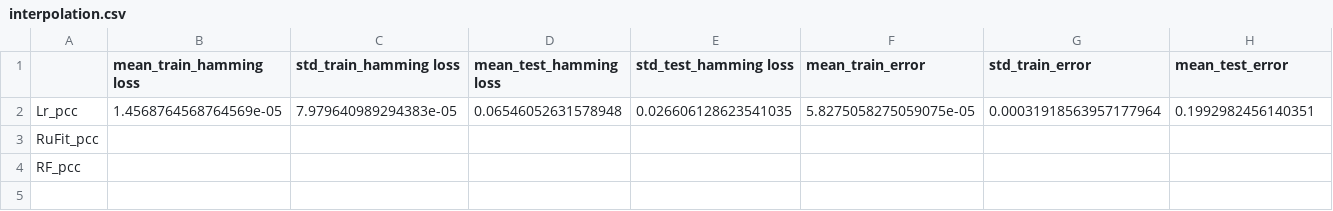
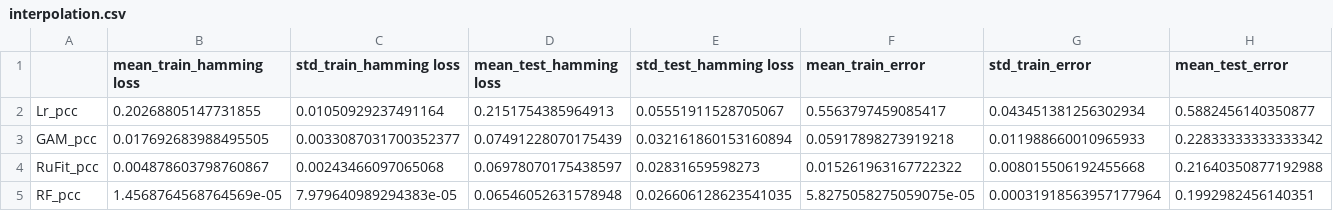
Before and after one commit to marioboley/PISA_ML, a CSV file: output/interpolation.csv, drawn as a sheet; only a part is shown; removed rows and columns are numbered as before the commit, all else as after; rows hold the shown columns only; the diff names each change by its address in the sheet, - before the commit and + after, or states it on an @@ line.

Commit message:
Update result

```diff
--- a/output/interpolation.csv
+++ b/output/interpolation.csv
+row 2: Lr_pcc | 0.20268805147731855 | 0.01050929237491164 | 0.2151754385964913 | 0.05551911528705067 | 0.5563797459085417 | 0.043451381256302934 | 0.5882456140350877
+row 3: GAM_pcc | 0.017692683988495505 | 0.0033087031700352377 | 0.07491228070175439 | 0.032161860153160894 | 0.05917898273919218 | 0.011988660010965933 | 0.22833333333333342
+row 4: RuFit_pcc | 0.004878603798760867 | 0.00243466097065068 | 0.06978070175438597 | 0.02831659598273 | 0.015261963167722322 | 0.008015506192455668 | 0.21640350877192988
-A5: Lr_pcc
+A5: RF_pcc
-row 3: RuFit_pcc
-row 4: RF_pcc
```
